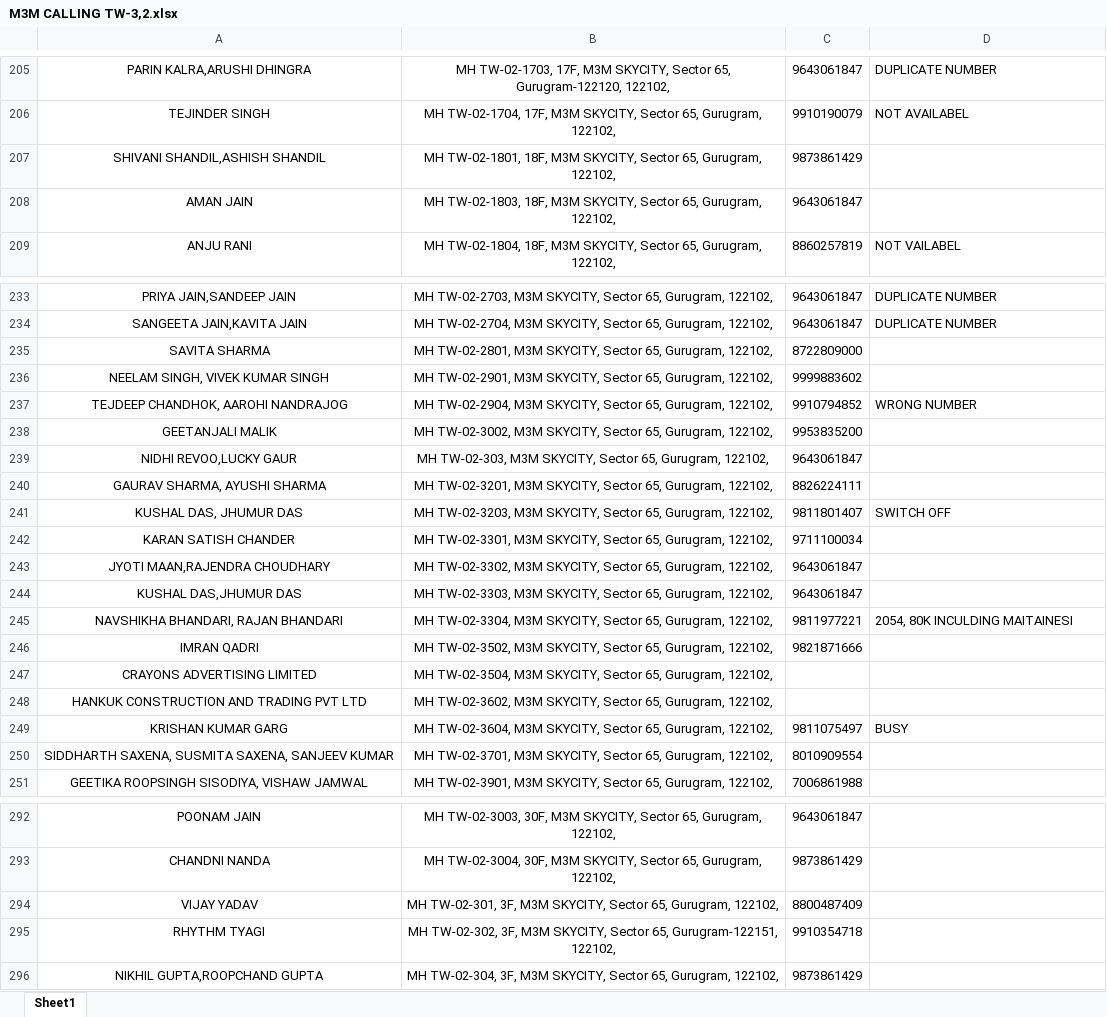
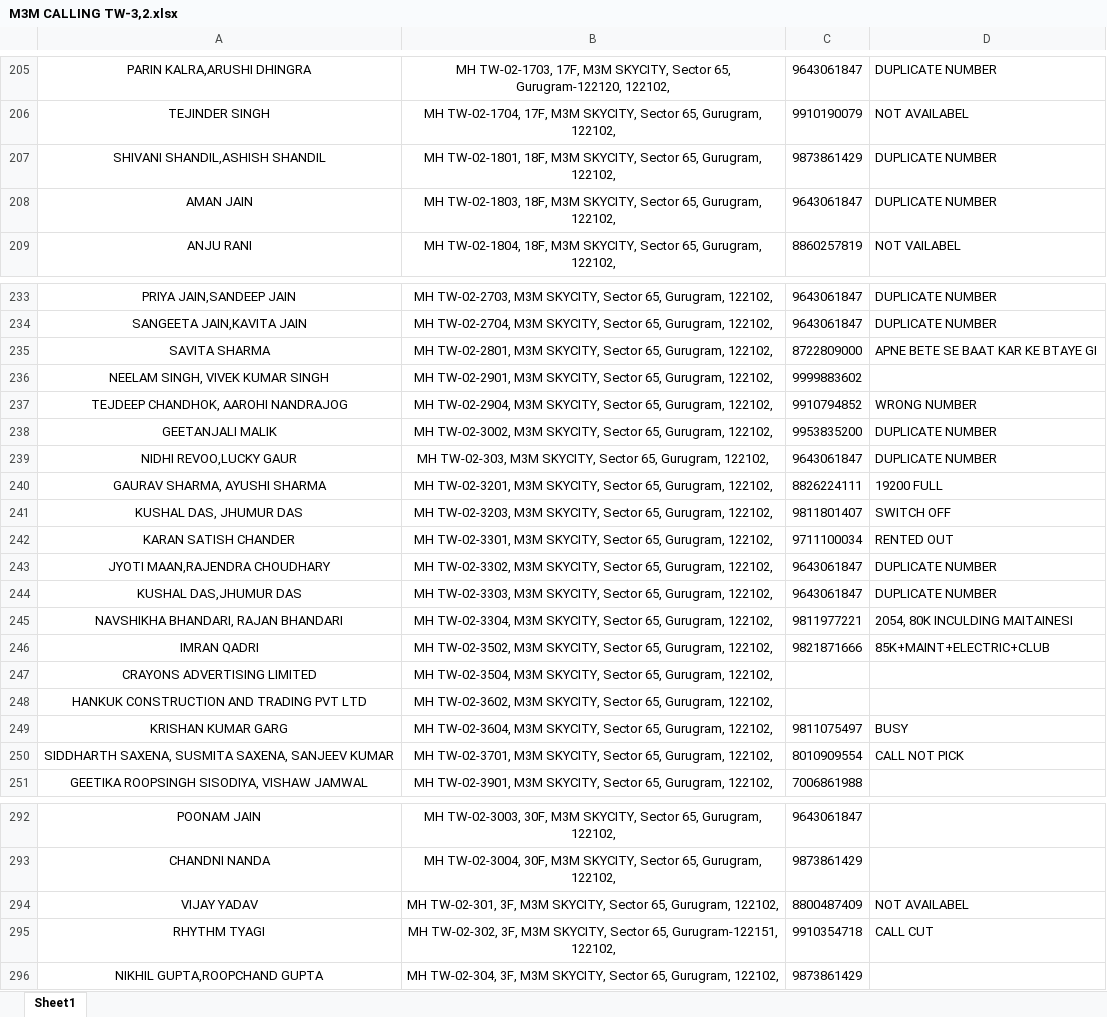
Before and after one commit to ranjeetkray8084/crm-backend, an Excel workbook: uploads/M3M CALLING TW-3,2.xlsx, sheet Sheet1, drawn as a sheet; only a part is shown, gaps mark what is left out; values as stored, in another font and other column widths than the file's, no borders; the diff names each change by its address in the sheet, - before the commit and + after, or states it on an @@ line.

```diff
--- a/uploads/M3M CALLING TW-3,2.xlsx (sheet Sheet1)
+++ b/uploads/M3M CALLING TW-3,2.xlsx (sheet Sheet1)
-D207:D208: (empty)
+D207:D208: DUPLICATE NUMBER
-D235: (empty)
+D235: APNE BETE SE BAAT KAR KE BTAYE GI
-D238:D239: (empty)
+D238:D239: DUPLICATE NUMBER
-D240: (empty)
+D240: 19200 FULL
-D242: (empty)
+D242: RENTED OUT
-D243:D244: (empty)
+D243:D244: DUPLICATE NUMBER
-D246: (empty)
+D246: 85K+MAINT+ELECTRIC+CLUB
-D250: (empty)
+D250: CALL NOT PICK
-D294: (empty)
+D294: NOT AVAILABEL
-D295: (empty)
+D295: CALL CUT
```
Also changed, not shown: uploads/M3M CALLING DATA 380-761.xlsx, uploads/TPH HARMONY.xlsx, 57 other files.
